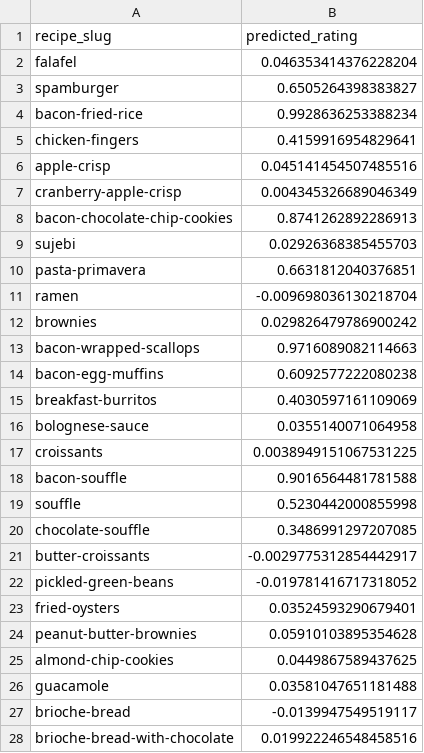
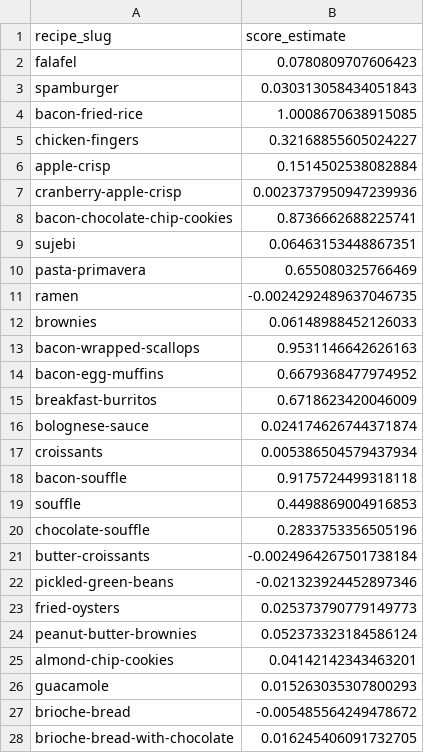
Before and after one commit to jtvon/dx704-project-04, a TSV file: estimates.tsv, drawn as a sheet; only a part is shown; the diff covers the shown part only.

Commit message:
fixing estimates and model

```diff
--- a/estimates.tsv
+++ b/estimates.tsv
@@ -1,28 +1,28 @@
-recipe_slug	predicted_rating
-falafel	0.046353414376228204
-spamburger	0.6505264398383827
-bacon-fried-rice	0.9928636253388234
-chicken-fingers	0.4159916954829641
-apple-crisp	0.045141454507485516
-cranberry-apple-crisp	0.004345326689046349
-bacon-chocolate-chip-cookies	0.8741262892286913
-sujebi	0.02926368385455703
-pasta-primavera	0.6631812040376851
-ramen	-0.009698036130218704
-brownies	0.029826479786900242
-bacon-wrapped-scallops	0.9716089082114663
-bacon-egg-muffins	0.6092577222080238
-breakfast-burritos	0.4030597161109069
-bolognese-sauce	0.0355140071064958
-croissants	0.0038949151067531225
-bacon-souffle	0.9016564481781588
-souffle	0.5230442000855998
-chocolate-souffle	0.3486991297207085
-butter-croissants	-0.0029775312854442917
-pickled-green-beans	-0.019781416717318052
-fried-oysters	0.03524593290679401
-peanut-butter-brownies	0.05910103895354628
-almond-chip-cookies	0.0449867589437625
-guacamole	0.03581047651181488
-brioche-bread	-0.0139947549519117
-brioche-bread-with-chocolate	0.019922246548458516
+recipe_slug	score_estimate
+falafel	0.0780809707606423
+spamburger	0.030313058434051843
+bacon-fried-rice	1.0008670638915085
+chicken-fingers	0.32168855605024227
+apple-crisp	0.1514502538082884
+cranberry-apple-crisp	0.0023737950947239936
+bacon-chocolate-chip-cookies	0.8736662688225741
+sujebi	0.06463153448867351
+pasta-primavera	0.655080325766469
+ramen	-0.0024292489637046735
+brownies	0.06148988452126033
+bacon-wrapped-scallops	0.9531146642626163
+bacon-egg-muffins	0.6679368477974952
+breakfast-burritos	0.6718623420046009
+bolognese-sauce	0.024174626744371874
+croissants	0.005386504579437934
+bacon-souffle	0.9175724499318118
+souffle	0.4498869004916853
+chocolate-souffle	0.2833753356505196
+butter-croissants	-0.0024964267501738184
+pickled-green-beans	-0.021323924452897346
+fried-oysters	0.025373790779149773
+peanut-butter-brownies	0.052373323184586124
+almond-chip-cookies	0.04142142343463201
+guacamole	0.015263035307800293
+brioche-bread	-0.005485564249478672
+brioche-bread-with-chocolate	0.016245406091732705
```
Also changed, not shown: 73 edited cells elsewhere in this file, bounds.tsv, model.tsv, 2 other files.
